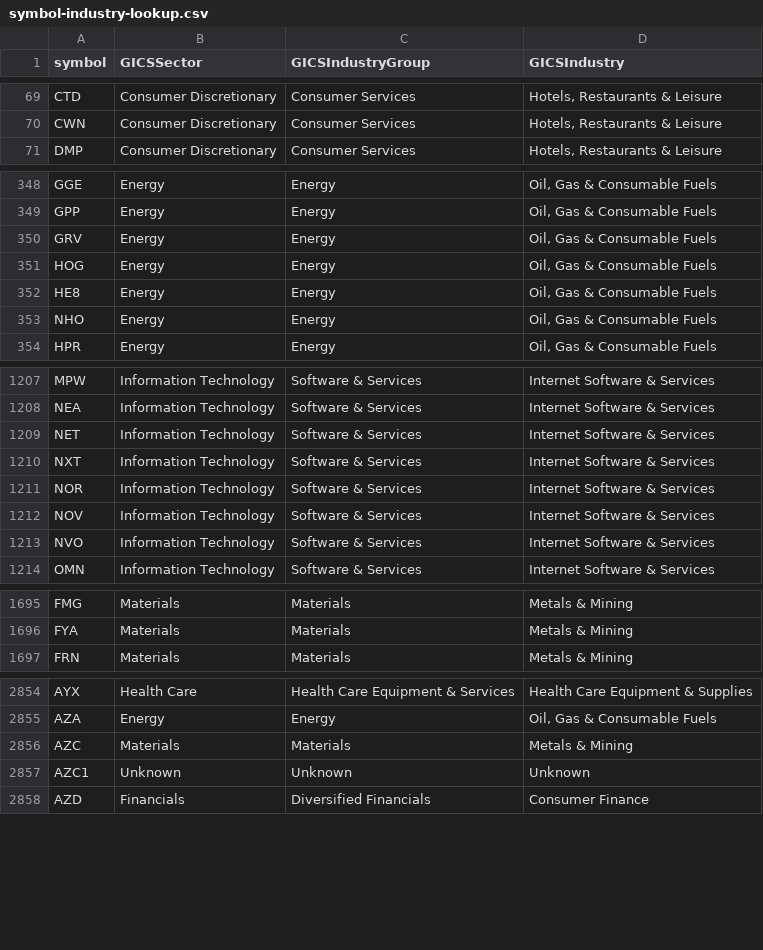
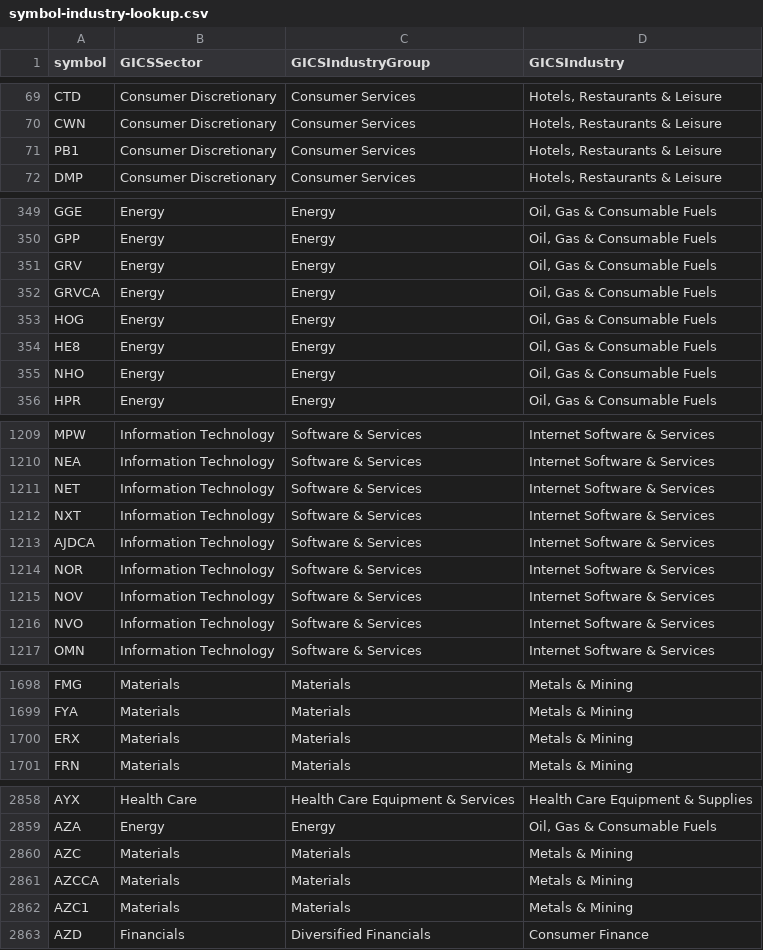
Before and after one commit to mrpeel/sharecast, a CSV file: ml/data/symbol-industry-lookup.csv, drawn as a sheet; only a part is shown, gaps mark what is left out; the diff covers the shown part only.

```diff
--- a/ml/data/symbol-industry-lookup.csv
+++ b/ml/data/symbol-industry-lookup.csv
@@ -70,2 +70,3 @@ CTD,Consumer Discretionary,Consumer Services,"Hotels, Restaurants & Leisure"
 CWN,Consumer Discretionary,Consumer Services,"Hotels, Restaurants & Leisure"
+PB1,Consumer Discretionary,Consumer Services,"Hotels, Restaurants & Leisure"
 DMP,Consumer Discretionary,Consumer Services,"Hotels, Restaurants & Leisure"
@@ -350,2 +351,3 @@ GPP,Energy,Energy,"Oil, Gas & Consumable Fuels"
 GRV,Energy,Energy,"Oil, Gas & Consumable Fuels"
+GRVCA,Energy,Energy,"Oil, Gas & Consumable Fuels"
 HOG,Energy,Energy,"Oil, Gas & Consumable Fuels"
@@ -1210,2 +1212,3 @@ NET,Information Technology,Software & Services,Internet Software & Services
 NXT,Information Technology,Software & Services,Internet Software & Services
+AJDCA,Information Technology,Software & Services,Internet Software & Services
 NOR,Information Technology,Software & Services,Internet Software & Services
@@ -1696,2 +1699,3 @@ FMG,Materials,Materials,Metals & Mining
 FYA,Materials,Materials,Metals & Mining
+ERX,Materials,Materials,Metals & Mining
 FRN,Materials,Materials,Metals & Mining
@@ -2856,3 +2860,4 @@ AZA,Energy,Energy,"Oil, Gas & Consumable Fuels"
 AZC,Materials,Materials,Metals & Mining
-AZC1,Unknown,Unknown,Unknown
+AZCCA,Materials,Materials,Metals & Mining
+AZC1,Materials,Materials,Metals & Mining
 AZD,Financials,Diversified Financials,Consumer Finance
```
Also changed, not shown: 1 added row elsewhere in this file, 3 other files.
